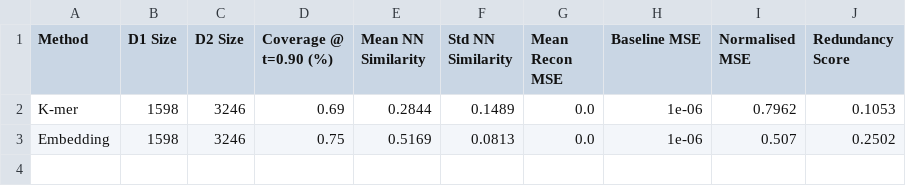
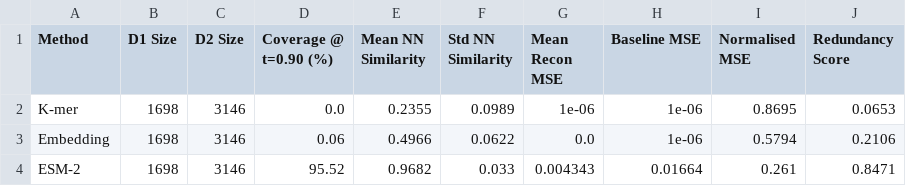
Before and after one commit to Ogak-AI/DBA, a CSV file: results/summary_table.csv, drawn as a sheet.

Commit message:
Full ESM-2 on all 1698 D1 x 3146 D2: R=0.847 (95.5% coverage), 13.2x k-mer
- Full-corpus ESM-2 evaluation: 1698 D1 + 3146 D2, runtime 1264.8s
- ESM-2 R=0.847 [95% CI: 0.838-0.855], coverage@0.90=95.52%
- Toxin ESM-2 R=0.677 vs K-mer R=0.023 (29x ratio, 88.5% coverage)
- Updated DBA_report.md and report_draft.md with all final numbers
- New figure: similarity_histogram_esm_2.png

```diff
--- a/results/summary_table.csv
+++ b/results/summary_table.csv
@@ -1,3 +1,4 @@
 Method,D1 Size,D2 Size,Coverage @ t=0.90 (%),Mean NN Similarity,Std NN Similarity,Mean Recon MSE,Baseline MSE,Normalised MSE,Redundancy Score
-K-mer,1598,3246,0.69,0.2844,0.1489,0.0,1e-06,0.7962,0.1053
-Embedding,1598,3246,0.75,0.5169,0.0813,0.0,1e-06,0.507,0.2502
+K-mer,1698,3146,0.0,0.2355,0.0989,1e-06,1e-06,0.8695,0.0653
+Embedding,1698,3146,0.06,0.4966,0.0622,0.0,1e-06,0.5794,0.2106
+ESM-2,1698,3146,95.52,0.9682,0.033,0.004343,0.01664,0.261,0.8471
```
Also changed, not shown: 12 other files.
